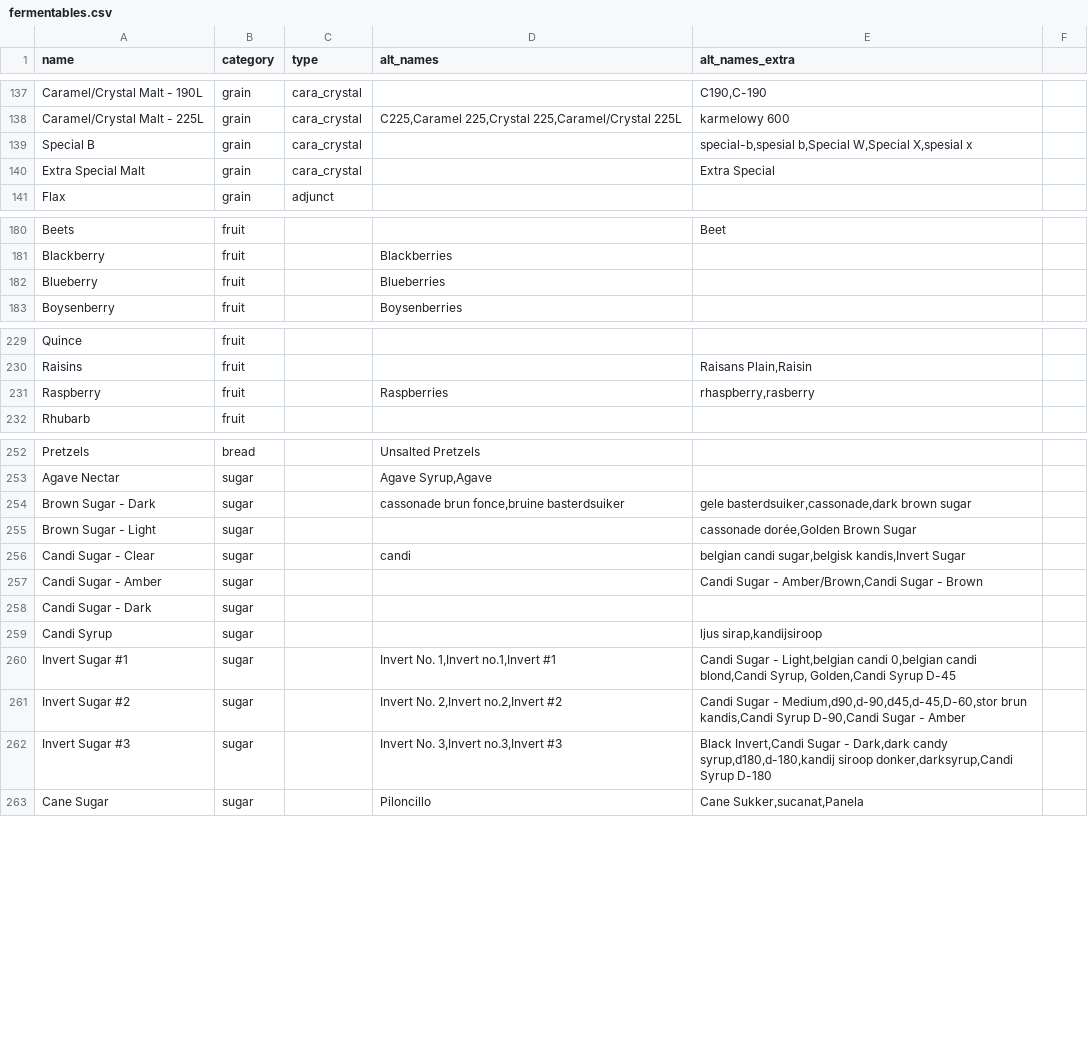
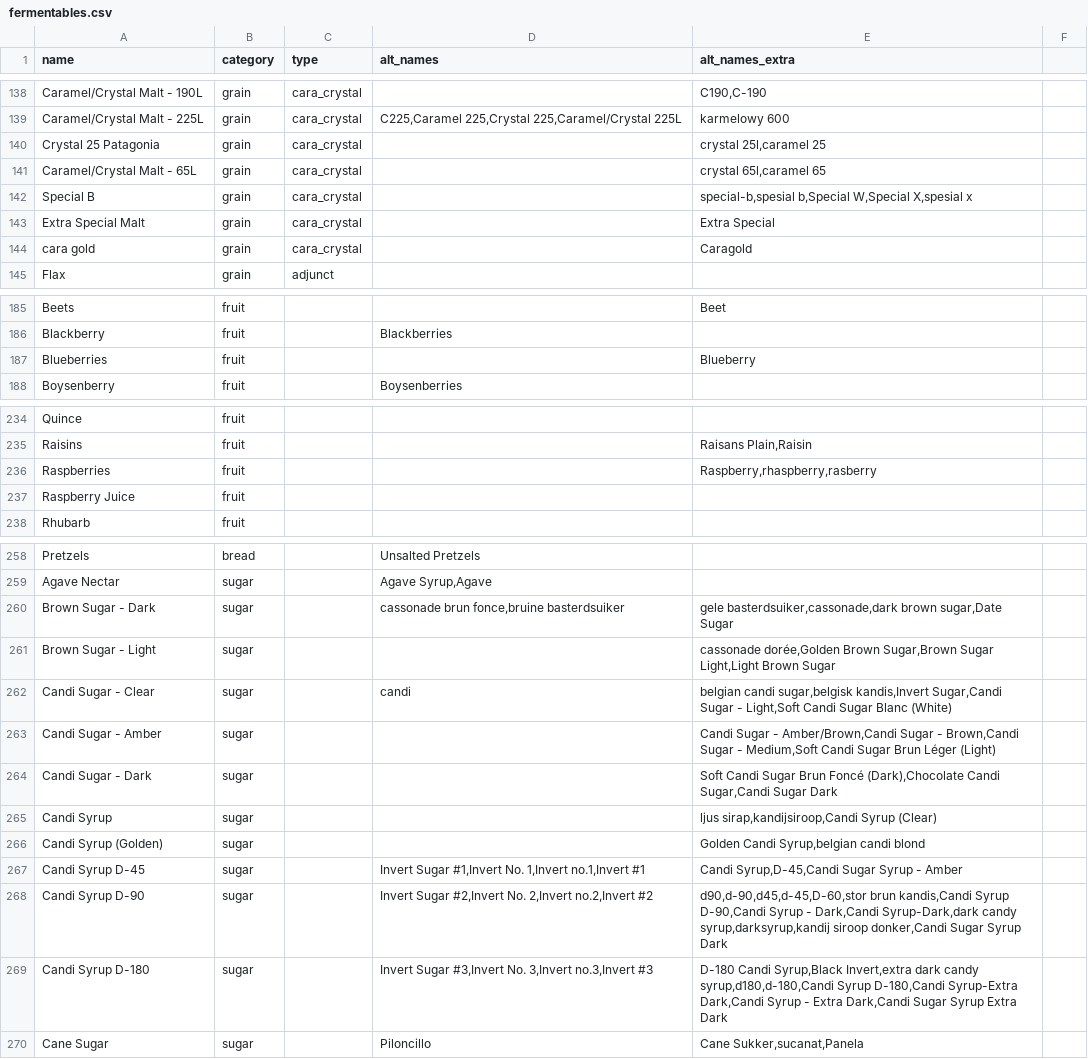
Before and after one commit to halobrewery/brewbrain, a CSV file: data/_db/fermentables.csv, drawn as a sheet; only a part is shown, gaps mark what is left out; the diff covers the shown part only.

```diff
--- a/data/_db/fermentables.csv
+++ b/data/_db/fermentables.csv
@@ -138,4 +139,7 @@ Caramel/Crystal Malt - 190L;grain;cara_crystal;;C190,C-190
 Caramel/Crystal Malt - 225L;grain;cara_crystal;C225,Caramel 225,Crystal 225,Caramel/Crystal 225L;karmelowy 600
+Crystal 25 Patagonia;grain;cara_crystal;;crystal 25l,caramel 25
+Caramel/Crystal Malt - 65L;grain;cara_crystal;;crystal 65l,caramel 65
 Special B;grain;cara_crystal;;special-b,spesial b,Special W,Special X,spesial x
 Extra Special Malt;grain;cara_crystal;;Extra Special
+cara gold;grain;cara_crystal;;Caragold
 Flax;grain;adjunct;;
@@ -181,3 +186,3 @@ Beets;fruit;;;Beet
 Blackberry;fruit;;Blackberries;
-Blueberry;fruit;;Blueberries;
+Blueberries;fruit;;;Blueberry
 Boysenberry;fruit;;Boysenberries;
@@ -230,3 +235,4 @@ Quince;fruit;;;
 Raisins;fruit;;;Raisans Plain,Raisin
-Raspberry;fruit;;Raspberries;rhaspberry,rasberry
+Raspberries;fruit;;;Raspberry,rhaspberry,rasberry
+Raspberry Juice;fruit;;;
 Rhubarb;fruit;;;
@@ -253,11 +259,12 @@ Pretzels;bread;;Unsalted Pretzels;
 Agave Nectar;sugar;;Agave Syrup,Agave;
-Brown Sugar - Dark;sugar;;cassonade brun fonce,bruine basterdsuiker;gele basterdsuiker,cassonade,dark brown sugar
-Brown Sugar - Light;sugar;;;cassonade dorée,Golden Brown Sugar
-Candi Sugar - Clear;sugar;;candi;belgian candi sugar,belgisk kandis,Invert Sugar
-Candi Sugar - Amber;sugar;;;Candi Sugar - Amber/Brown,Candi Sugar - Brown
-Candi Sugar - Dark;sugar;;;
-Candi Syrup;sugar;;;ljus sirap,kandijsiroop
-Invert Sugar #1;sugar;;Invert No. 1,Invert no.1,Invert #1;Candi Sugar - Light,belgian candi 0,belgian candi blond,Candi Syrup, Golden,Candi Syrup D-45
-Invert Sugar #2;sugar;;Invert No. 2,Invert no.2,Invert #2;Candi Sugar - Medium,d90,d-90,d45,d-45,D-60,stor brun kandis,Candi Syrup D-90,Candi Sugar - Amber
-Invert Sugar #3;sugar;;Invert No. 3,Invert no.3,Invert #3;Black Invert,Candi Sugar - Dark,dark candy syrup,d180,d-180,kandij siroop donker,darksyrup,Candi Syrup D-180
+Brown Sugar - Dark;sugar;;cassonade brun fonce,bruine basterdsuiker;gele basterdsuiker,cassonade,dark brown sugar,Date Sugar
+Brown Sugar - Light;sugar;;;cassonade dorée,Golden Brown Sugar,Brown Sugar Light,Light Brown Sugar
+Candi Sugar - Clear;sugar;;candi;belgian candi sugar,belgisk kandis,Invert Sugar,Candi Sugar - Light,Soft Candi Sugar Blanc (White)
+Candi Sugar - Amber;sugar;;;Candi Sugar - Amber/Brown,Candi Sugar - Brown,Candi Sugar - Medium,Soft Candi Sugar Brun Léger (Light)
+Candi Sugar - Dark;sugar;;;Soft Candi Sugar Brun Foncé (Dark),Chocolate Candi Sugar,Candi Sugar Dark
+Candi Syrup;sugar;;;ljus sirap,kandijsiroop,Candi Syrup (Clear)
+Candi Syrup (Golden);sugar;;;Golden Candi Syrup,belgian candi blond
+Candi Syrup D-45;sugar;;Invert Sugar #1,Invert No. 1,Invert no.1,Invert #1;Candi Syrup,D-45,Candi Sugar Syrup - Amber
+Candi Syrup D-90;sugar;;Invert Sugar #2,Invert No. 2,Invert no.2,Invert #2;d90,d-90,d45,d-45,D-60,stor brun kandis,Candi Syrup D-90,Candi Syrup - Dark,Candi Syrup-Dark,dark candy syrup,darksyrup,kandij siroop donker,Candi Sugar Syrup Dark
+Candi Syrup D-180;sugar;;Invert Sugar #3,Invert No. 3,Invert no.3,Invert #3;D-180 Candi Syrup,Black Invert,extra dark candy syrup,d180,d-180,Candi Syrup D-180,Candi Syrup-Extra Dark,Candi Syrup - Extra Dark,Candi Sugar Syrup Extra Dark
 Cane Sugar;sugar;;Piloncillo;Cane Sukker,sucanat,Panela
```
Also changed, not shown: 2 added rows and 26 edited cells elsewhere in this file, data/_db/alt_style_names.csv, data/_db/hops.csv, 8 other files.
